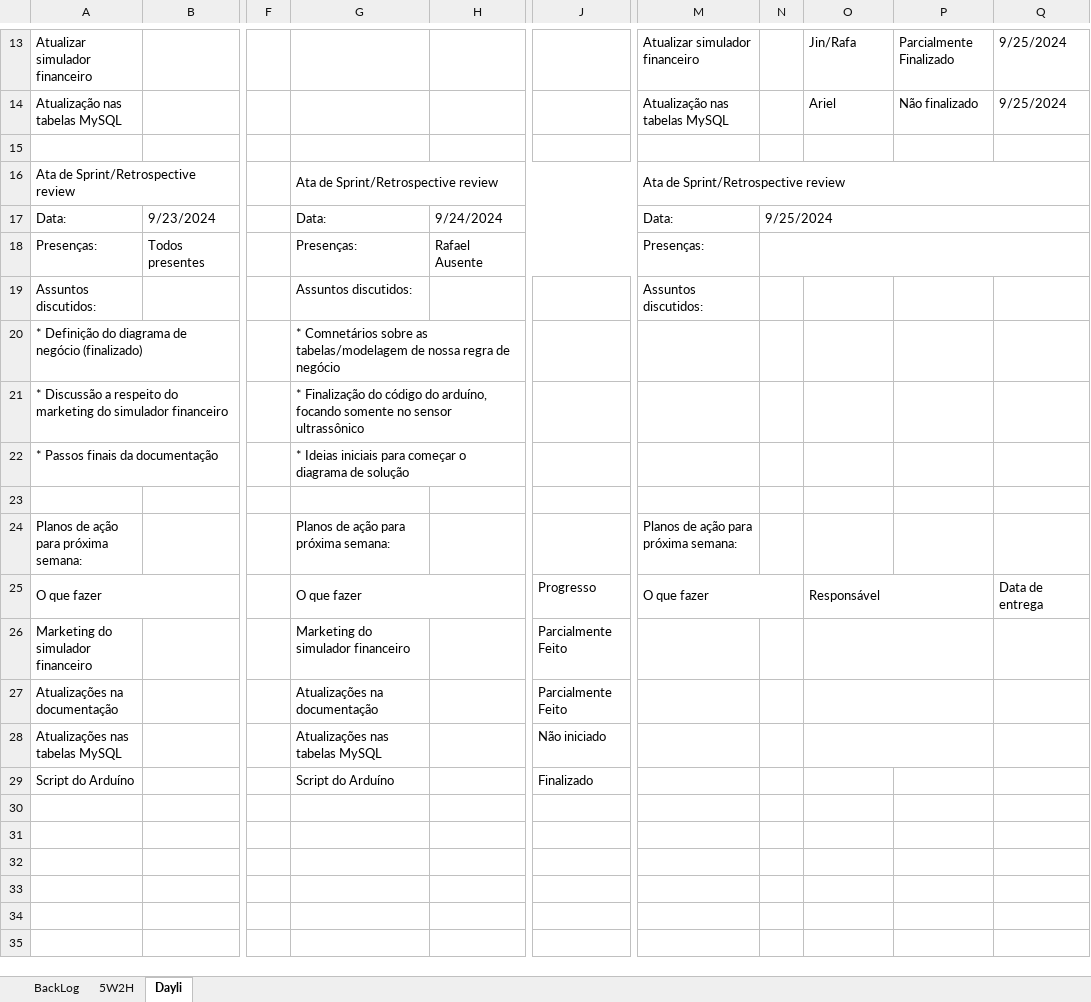
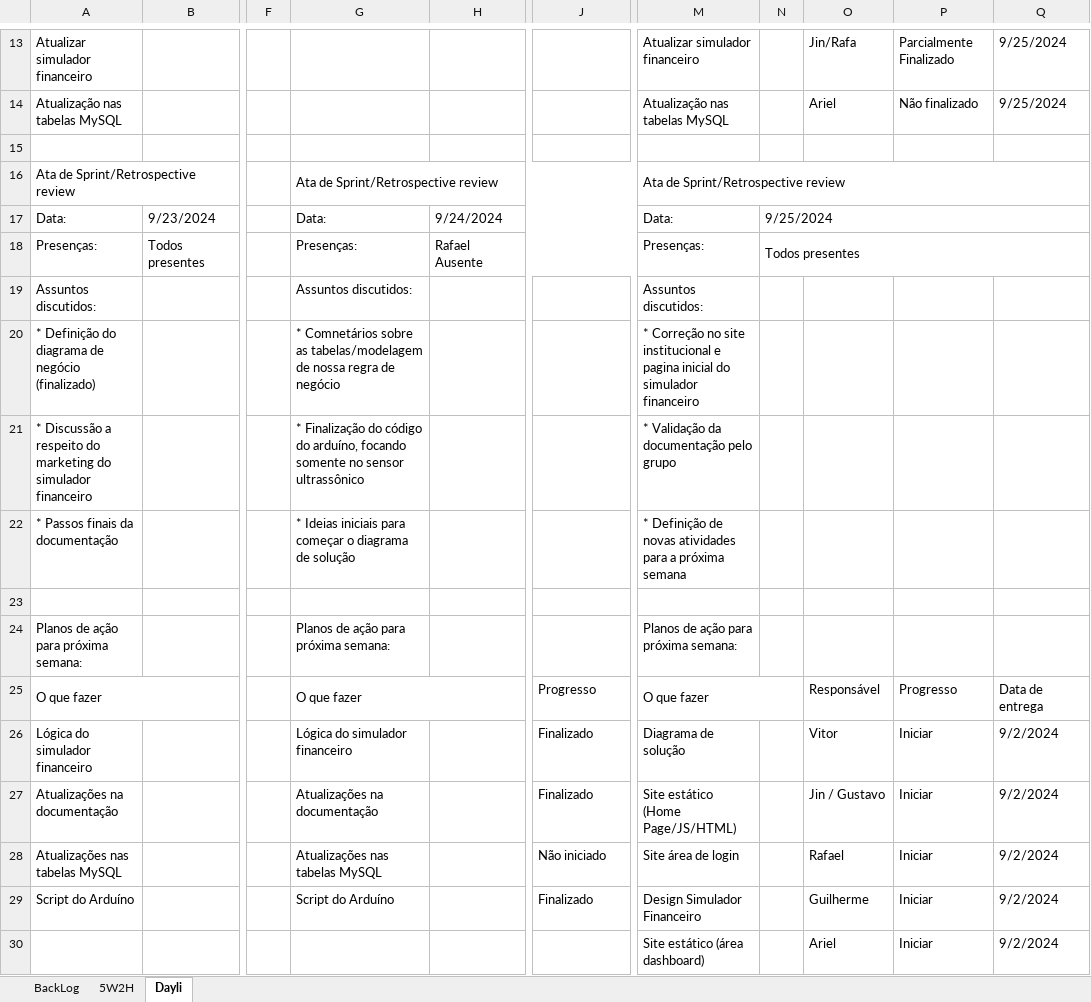
Before and after one commit to TECHDISEL/projeto-pi-diesel-2, an Excel workbook: documentacao/RequisitosPI.xlsx, sheet Dayli, drawn as a sheet; only a part is shown, gaps mark what is left out; values as stored, in another font and other column widths than the file's, no cell formats; removed rows and columns are numbered as before the commit, all else as after; rows hold the shown columns only; the diff names each change by its address in the sheet, - before the commit and + after, or states it on an @@ line.

Commit message:
Atualizando reunião 25/09

```diff
--- a/documentacao/RequisitosPI.xlsx (sheet Dayli)
+++ b/documentacao/RequisitosPI.xlsx (sheet Dayli)
-N18: (empty)
+N18: Todos presentes
-M20: (empty)
+M20: * Correção no site institucional e pagina inicial do simulador financeiro
-M21: (empty)
+M21: * Validação da documentação pelo grupo
-M22: (empty)
+M22: * Definição de novas atividades para a próxima semana
-O25:P25 merged
-P25: (empty)
+P25: Progresso
-A26: Marketing do simulador financeiro
+A26: Lógica do simulador financeiro
-G26: Marketing do simulador financeiro
+G26: Lógica do simulador financeiro
-J26:J27: Parcialmente Feito
+J26:J27: Finalizado
-M26: (empty)
+M26: Diagrama de solução
-O26: (empty)
+O26: Vitor
-O26:P26 merged
-P26:P29: (empty)
+P26:P29: Iniciar
-Q26:Q29: (empty)
+Q26:Q29: 9/2/2024
-M27: (empty)
+M27: Site estático (Home Page/JS/HTML)
-O27: (empty)
+O27: Jin / Gustavo
-O27:P27 merged
-M28: (empty)
+M28: Site área de login
-O28: (empty)
+O28: Rafael
-O28:P28 merged
-M29: (empty)
+M29: Design Simulador Financeiro
-O29: (empty)
+O29: Guilherme
+row 30:  |  |  |  |  |  | Site estático (área dashboard) |  | Ariel | Iniciar | 9/2/2024
```
Also changed, not shown: sheet BackLog, cell formats.
